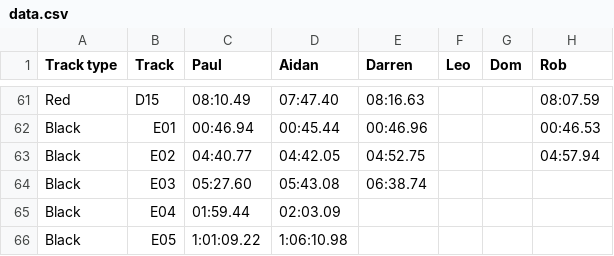
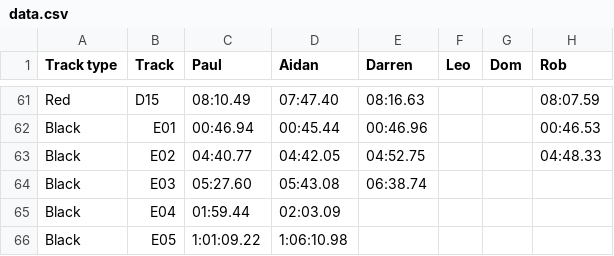
Before and after one commit to deambulatory/scores, a CSV file: data.csv, drawn as a sheet; only a part is shown, gaps mark what is left out.

```diff
--- a/data.csv
+++ b/data.csv
@@ -62,3 +62,3 @@ Red,D15,08:10.49,07:47.40,08:16.63,,,08:07.59
 Black,E01,00:46.94,00:45.44,00:46.96,,,00:46.53
-Black,E02,04:40.77,04:42.05,04:52.75,,,04:57.94
+Black,E02,04:40.77,04:42.05,04:52.75,,,04:48.33
 Black,E03,05:27.60,05:43.08,06:38.74,,,
```
Also changed, not shown: 1 other file.
